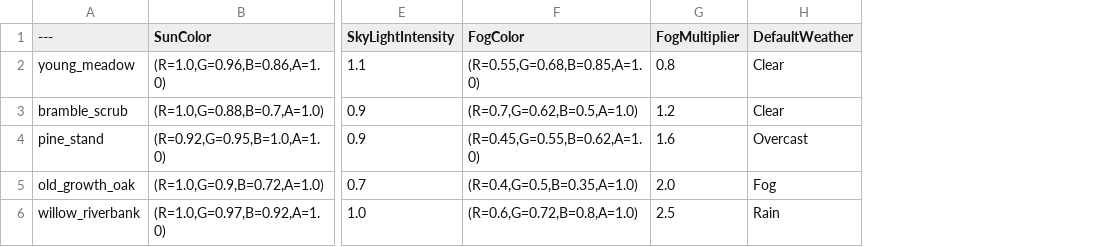
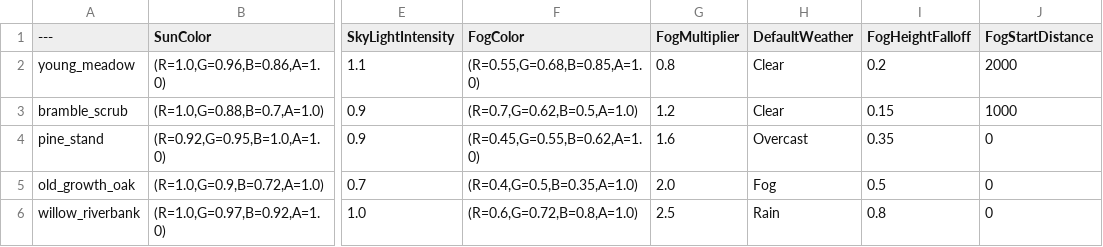
Before and after one commit to RicheyWorks/Daedalus2, a CSV file: engines/unreal/DaedalusLink/Content/Python/wild_biomes_moods.csv, drawn as a sheet; only a part is shown, gaps mark what is left out; the diff names each change by its address in the sheet, - before the commit and + after, or states it on an @@ line.

Commit message:
Sky Director: moon, grading, per-biome fog, lightning, wind/wetness MPC, save/load, time API, HUD clock, gate cue, quality presets, mood volume, console cmds, math test, ADR-056

```diff
--- a/engines/unreal/DaedalusLink/Content/Python/wild_biomes_moods.csv
+++ b/engines/unreal/DaedalusLink/Content/Python/wild_biomes_moods.csv
+column I (FogHeightFalloff), rows 2-6: 0.2 | 0.15 | 0.35 | 0.5 | 0.8
+column J (FogStartDistance), rows 2-6: 2000 | 1000 | 0 | 0 | 0
```
Also changed, not shown: 7 other files.
